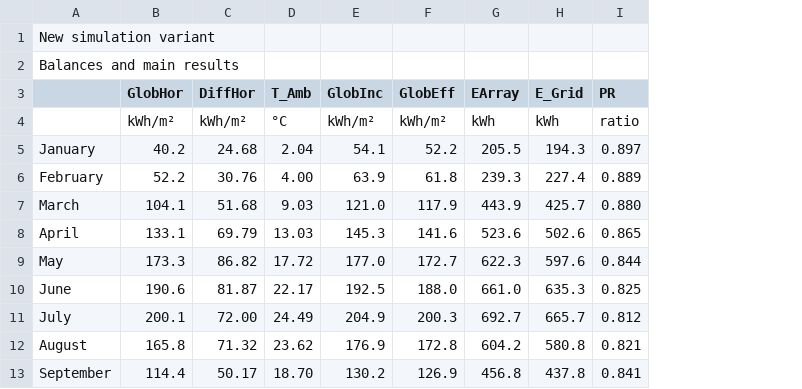
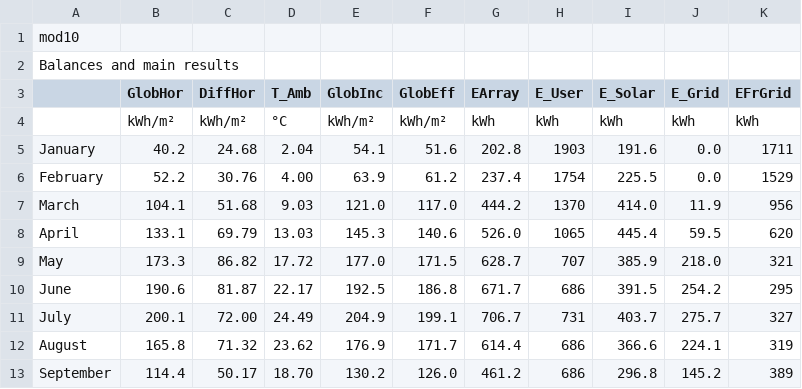
Before and after one commit to tommyj0/Island-Energy-Usage, a CSV file: res/ItalyData10.csv, drawn as a sheet; only a part is shown; removed rows and columns are numbered as before the commit, all else as after; the diff covers the shown part only; the diff names each change by its address in the sheet, - before the commit and + after, or states it on an @@ line.

```diff
--- a/res/ItalyData10.csv
+++ b/res/ItalyData10.csv
+column H (E_User), rows 4-13: kWh | 1903 | 1754 | 1370 | 1065 | 707 | 686 | 731 | 686 | 686
+column I (E_Solar), rows 4-13: kWh | 191.6 | 225.5 | 414.0 | 445.4 | 385.9 | 391.5 | 403.7 | 366.6 | 296.8
-column I (PR), rows 4-13: ratio | 0.897 | 0.889 | 0.880 | 0.865 | 0.844 | 0.825 | 0.812 | 0.821 | 0.841
+column K (EFrGrid), rows 4-13: kWh | 1711 | 1529 | 956 | 620 | 321 | 295 | 327 | 319 | 389
-A1: New simulation variant
+A1: mod10
-F5 (GlobEff): 52.2
+F5 (GlobEff): 51.6
-G5 (EArray): 205.5
+G5 (EArray): 202.8
-J5 (E_Grid): 194.3
+J5 (E_Grid): 0.0
-F6 (GlobEff): 61.8
+F6 (GlobEff): 61.2
-G6 (EArray): 239.3
+G6 (EArray): 237.4
-J6 (E_Grid): 227.4
+J6 (E_Grid): 0.0
-F7 (GlobEff): 117.9
+F7 (GlobEff): 117.0
-G7 (EArray): 443.9
+G7 (EArray): 444.2
-J7 (E_Grid): 425.7
+J7 (E_Grid): 11.9
-F8 (GlobEff): 141.6
+F8 (GlobEff): 140.6
-G8 (EArray): 523.6
+G8 (EArray): 526.0
-J8 (E_Grid): 502.6
+J8 (E_Grid): 59.5
-F9 (GlobEff): 172.7
+F9 (GlobEff): 171.5
-G9 (EArray): 622.3
+G9 (EArray): 628.7
-J9 (E_Grid): 597.6
+J9 (E_Grid): 218.0
-F10 (GlobEff): 188.0
+F10 (GlobEff): 186.8
-G10 (EArray): 661.0
+G10 (EArray): 671.7
-J10 (E_Grid): 635.3
+J10 (E_Grid): 254.2
-F11 (GlobEff): 200.3
+F11 (GlobEff): 199.1
-G11 (EArray): 692.7
+G11 (EArray): 706.7
-J11 (E_Grid): 665.7
+J11 (E_Grid): 275.7
-F12 (GlobEff): 172.8
+F12 (GlobEff): 171.7
-G12 (EArray): 604.2
+G12 (EArray): 614.4
-J12 (E_Grid): 580.8
+J12 (E_Grid): 224.1
-F13 (GlobEff): 126.9
+F13 (GlobEff): 126.0
-G13 (EArray): 456.8
+G13 (EArray): 461.2
-J13 (E_Grid): 437.8
+J13 (E_Grid): 145.2
```
Also changed, not shown: 12 edited cells elsewhere in this file, res/ItalyData12.csv, res/WalesData10.csv, 9 other files.
